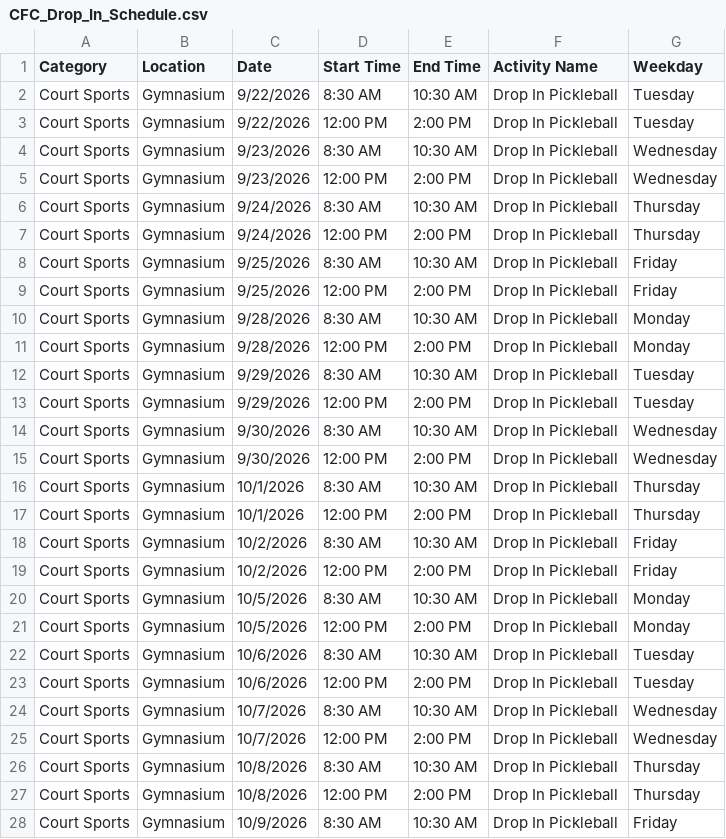
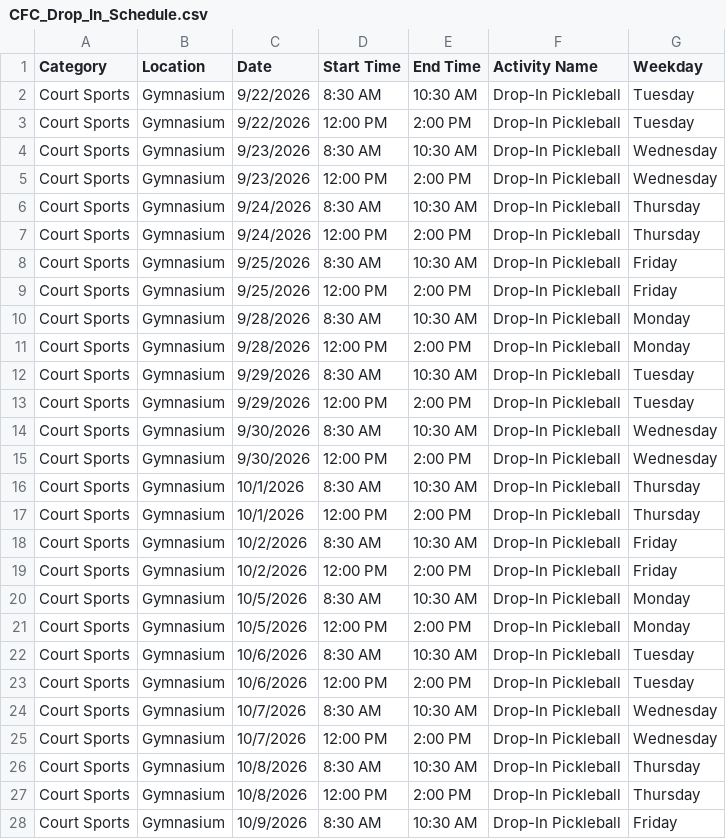
Before and after one commit to dauphineezc/GMCC-drop-in-schedule, a CSV file: CFC_Drop_In_Schedule.csv, drawn as a sheet; only a part is shown; the diff covers the shown part only.

```diff
--- a/CFC_Drop_In_Schedule.csv
+++ b/CFC_Drop_In_Schedule.csv
@@ -1,28 +1,28 @@
 Category,Location,Date,Start Time,End Time,Activity Name,Weekday
-Court Sports,Gymnasium,9/22/2026,8:30 AM,10:30 AM,Drop In Pickleball,Tuesday
-Court Sports,Gymnasium,9/22/2026,12:00 PM,2:00 PM,Drop In Pickleball,Tuesday
-Court Sports,Gymnasium,9/23/2026,8:30 AM,10:30 AM,Drop In Pickleball,Wednesday
-Court Sports,Gymnasium,9/23/2026,12:00 PM,2:00 PM,Drop In Pickleball,Wednesday
-Court Sports,Gymnasium,9/24/2026,8:30 AM,10:30 AM,Drop In Pickleball,Thursday
-Court Sports,Gymnasium,9/24/2026,12:00 PM,2:00 PM,Drop In Pickleball,Thursday
-Court Sports,Gymnasium,9/25/2026,8:30 AM,10:30 AM,Drop In Pickleball,Friday
-Court Sports,Gymnasium,9/25/2026,12:00 PM,2:00 PM,Drop In Pickleball,Friday
-Court Sports,Gymnasium,9/28/2026,8:30 AM,10:30 AM,Drop In Pickleball,Monday
-Court Sports,Gymnasium,9/28/2026,12:00 PM,2:00 PM,Drop In Pickleball,Monday
-Court Sports,Gymnasium,9/29/2026,8:30 AM,10:30 AM,Drop In Pickleball,Tuesday
-Court Sports,Gymnasium,9/29/2026,12:00 PM,2:00 PM,Drop In Pickleball,Tuesday
-Court Sports,Gymnasium,9/30/2026,8:30 AM,10:30 AM,Drop In Pickleball,Wednesday
-Court Sports,Gymnasium,9/30/2026,12:00 PM,2:00 PM,Drop In Pickleball,Wednesday
-Court Sports,Gymnasium,10/1/2026,8:30 AM,10:30 AM,Drop In Pickleball,Thursday
-Court Sports,Gymnasium,10/1/2026,12:00 PM,2:00 PM,Drop In Pickleball,Thursday
-Court Sports,Gymnasium,10/2/2026,8:30 AM,10:30 AM,Drop In Pickleball,Friday
-Court Sports,Gymnasium,10/2/2026,12:00 PM,2:00 PM,Drop In Pickleball,Friday
-Court Sports,Gymnasium,10/5/2026,8:30 AM,10:30 AM,Drop In Pickleball,Monday
-Court Sports,Gymnasium,10/5/2026,12:00 PM,2:00 PM,Drop In Pickleball,Monday
-Court Sports,Gymnasium,10/6/2026,8:30 AM,10:30 AM,Drop In Pickleball,Tuesday
-Court Sports,Gymnasium,10/6/2026,12:00 PM,2:00 PM,Drop In Pickleball,Tuesday
-Court Sports,Gymnasium,10/7/2026,8:30 AM,10:30 AM,Drop In Pickleball,Wednesday
-Court Sports,Gymnasium,10/7/2026,12:00 PM,2:00 PM,Drop In Pickleball,Wednesday
-Court Sports,Gymnasium,10/8/2026,8:30 AM,10:30 AM,Drop In Pickleball,Thursday
-Court Sports,Gymnasium,10/8/2026,12:00 PM,2:00 PM,Drop In Pickleball,Thursday
-Court Sports,Gymnasium,10/9/2026,8:30 AM,10:30 AM,Drop In Pickleball,Friday
+Court Sports,Gymnasium,9/22/2026,8:30 AM,10:30 AM,Drop-In Pickleball,Tuesday
+Court Sports,Gymnasium,9/22/2026,12:00 PM,2:00 PM,Drop-In Pickleball,Tuesday
+Court Sports,Gymnasium,9/23/2026,8:30 AM,10:30 AM,Drop-In Pickleball,Wednesday
+Court Sports,Gymnasium,9/23/2026,12:00 PM,2:00 PM,Drop-In Pickleball,Wednesday
+Court Sports,Gymnasium,9/24/2026,8:30 AM,10:30 AM,Drop-In Pickleball,Thursday
+Court Sports,Gymnasium,9/24/2026,12:00 PM,2:00 PM,Drop-In Pickleball,Thursday
+Court Sports,Gymnasium,9/25/2026,8:30 AM,10:30 AM,Drop-In Pickleball,Friday
+Court Sports,Gymnasium,9/25/2026,12:00 PM,2:00 PM,Drop-In Pickleball,Friday
+Court Sports,Gymnasium,9/28/2026,8:30 AM,10:30 AM,Drop-In Pickleball,Monday
+Court Sports,Gymnasium,9/28/2026,12:00 PM,2:00 PM,Drop-In Pickleball,Monday
+Court Sports,Gymnasium,9/29/2026,8:30 AM,10:30 AM,Drop-In Pickleball,Tuesday
+Court Sports,Gymnasium,9/29/2026,12:00 PM,2:00 PM,Drop-In Pickleball,Tuesday
+Court Sports,Gymnasium,9/30/2026,8:30 AM,10:30 AM,Drop-In Pickleball,Wednesday
+Court Sports,Gymnasium,9/30/2026,12:00 PM,2:00 PM,Drop-In Pickleball,Wednesday
+Court Sports,Gymnasium,10/1/2026,8:30 AM,10:30 AM,Drop-In Pickleball,Thursday
+Court Sports,Gymnasium,10/1/2026,12:00 PM,2:00 PM,Drop-In Pickleball,Thursday
+Court Sports,Gymnasium,10/2/2026,8:30 AM,10:30 AM,Drop-In Pickleball,Friday
+Court Sports,Gymnasium,10/2/2026,12:00 PM,2:00 PM,Drop-In Pickleball,Friday
+Court Sports,Gymnasium,10/5/2026,8:30 AM,10:30 AM,Drop-In Pickleball,Monday
+Court Sports,Gymnasium,10/5/2026,12:00 PM,2:00 PM,Drop-In Pickleball,Monday
+Court Sports,Gymnasium,10/6/2026,8:30 AM,10:30 AM,Drop-In Pickleball,Tuesday
+Court Sports,Gymnasium,10/6/2026,12:00 PM,2:00 PM,Drop-In Pickleball,Tuesday
+Court Sports,Gymnasium,10/7/2026,8:30 AM,10:30 AM,Drop-In Pickleball,Wednesday
+Court Sports,Gymnasium,10/7/2026,12:00 PM,2:00 PM,Drop-In Pickleball,Wednesday
+Court Sports,Gymnasium,10/8/2026,8:30 AM,10:30 AM,Drop-In Pickleball,Thursday
+Court Sports,Gymnasium,10/8/2026,12:00 PM,2:00 PM,Drop-In Pickleball,Thursday
+Court Sports,Gymnasium,10/9/2026,8:30 AM,10:30 AM,Drop-In Pickleball,Friday
```
Also changed, not shown: 117 edited cells elsewhere in this file, NFC_Drop_In_Schedule.csv.
